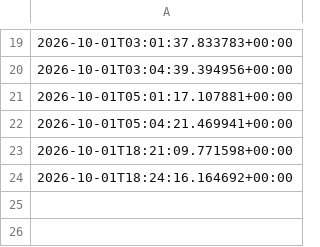
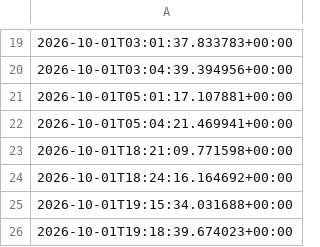
Before and after one commit to jessetings/NHL-2026, a CSV file: archive/odds_snapshots/2026-10-01_snapshots.csv, drawn as a sheet; only a part is shown, gaps mark what is left out; the diff names each change by its address in the sheet, - before the commit and + after, or states it on an @@ line.

```diff
--- a/archive/odds_snapshots/2026-10-01_snapshots.csv
+++ b/archive/odds_snapshots/2026-10-01_snapshots.csv
+row 25: 2026-10-01T19:15:34.031688+00:00
+row 26: 2026-10-01T19:18:39.674023+00:00
```
Also changed, not shown: 1 other file.
